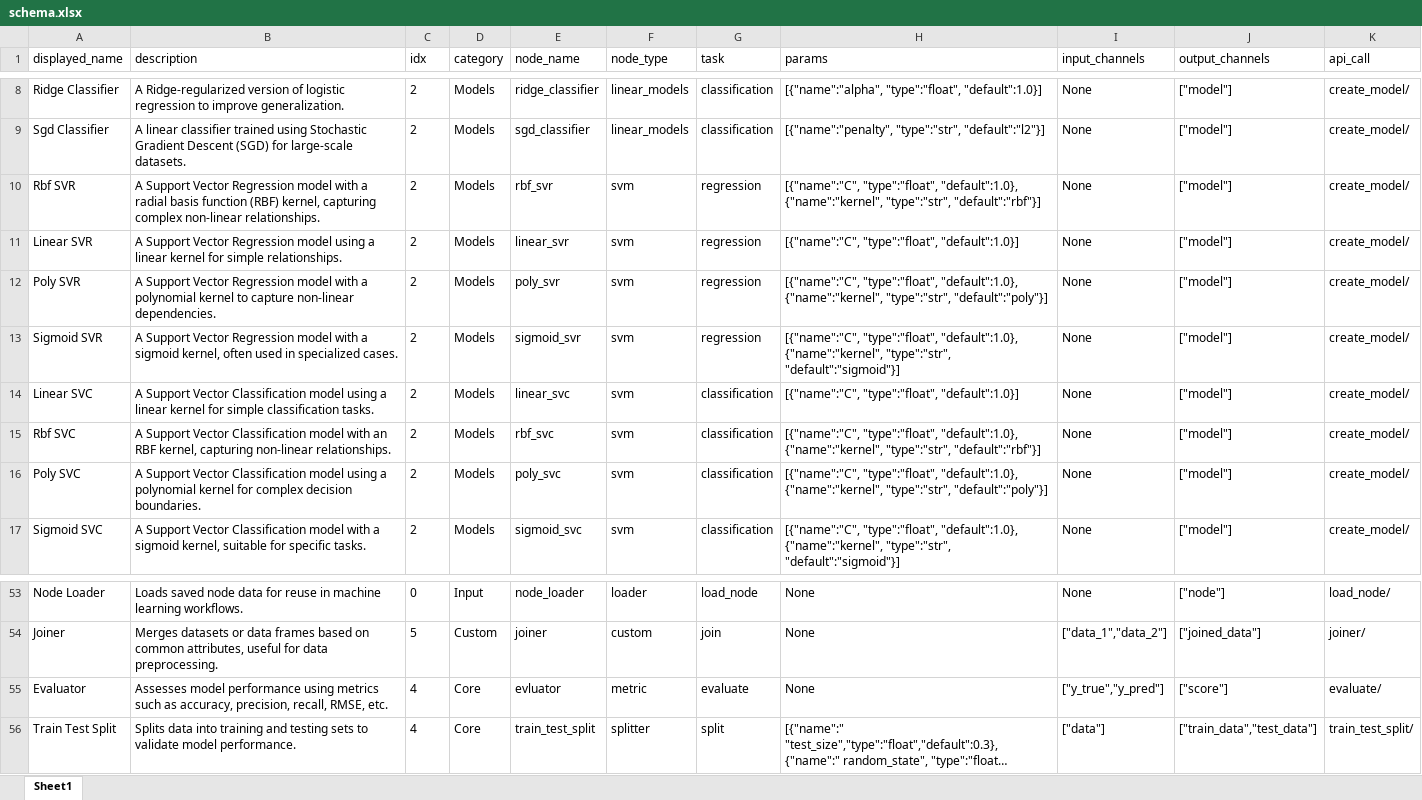
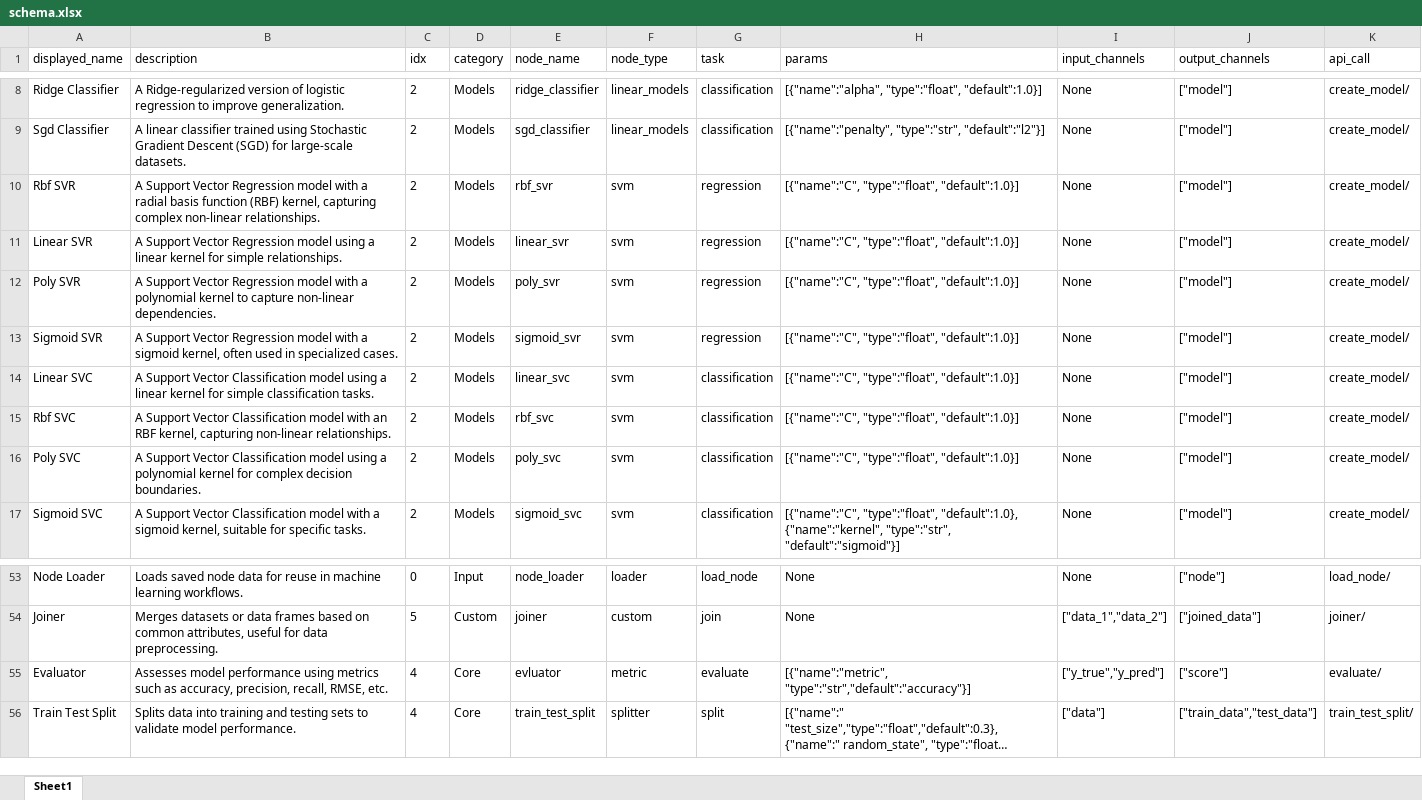
Before and after one commit to MoNafea01/AI-NO, an Excel workbook: project/core/nodes/schema.xlsx, sheet Sheet1, drawn as a sheet; only a part is shown, gaps mark what is left out; long unchanged cells end in …; values as stored, in another font and other column widths than the file's, no borders; ↵ is a line break in a cell; the diff names each change by its address in the sheet, - before the commit and + after, or states it on an @@ line.

Commit message:
some modifications of evaluator logic & svm nodes display

```diff
--- a/project/core/nodes/schema.xlsx (sheet Sheet1)
+++ b/project/core/nodes/schema.xlsx (sheet Sheet1)
-H10 (params): [{"name":"C", "type":"float", "default":1.0}, ↵ {"name":"kernel", "type":"str", "default":"rbf"}]
+H10 (params): [{"name":"C", "type":"float", "default":1.0}]
-H12 (params): [{"name":"C", "type":"float", "default":1.0}, ↵ {"name":"kernel", "type":"str", "default":"poly"}]
+H12 (params): [{"name":"C", "type":"float", "default":1.0}]
-H13 (params): [{"name":"C", "type":"float", "default":1.0}, ↵ {"name":"kernel", "type":"str", "default":"sigmoid"}]
+H13 (params): [{"name":"C", "type":"float", "default":1.0}]
-H15 (params): [{"name":"C", "type":"float", "default":1.0}, ↵ {"name":"kernel", "type":"str", "default":"rbf"}]
+H15 (params): [{"name":"C", "type":"float", "default":1.0}]
-H16 (params): [{"name":"C", "type":"float", "default":1.0}, ↵ {"name":"kernel", "type":"str", "default":"poly"}]
+H16 (params): [{"name":"C", "type":"float", "default":1.0}]
-H55 (params): None
+H55 (params): [{"name":"metric", "type":"str","default":"accuracy"}]
```
Also changed, not shown: 5 other files.
